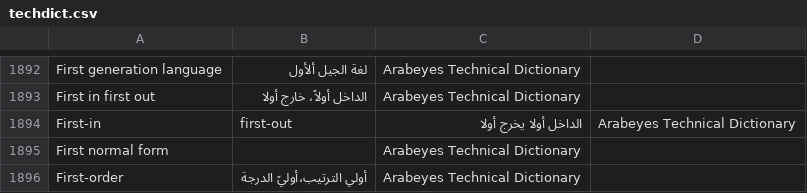
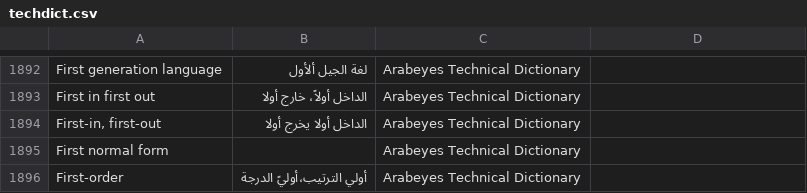
Before and after one commit to aosus/aosus-dictionary, a CSV file: techdict.csv, drawn as a sheet; only a part is shown, gaps mark what is left out; removed rows and columns are numbered as before the commit, all else as after; the diff names each change by its address in the sheet, - before the commit and + after, or states it on an @@ line.

```diff
--- a/techdict.csv
+++ b/techdict.csv
-row 1894: First-in | first-out | الداخل أولا يخرج أولا | Arabeyes Technical Dictionary
+row 1894: First-in, first-out | الداخل أولا يخرج أولا | Arabeyes Technical Dictionary
```
Also changed, not shown: 1 other file.
